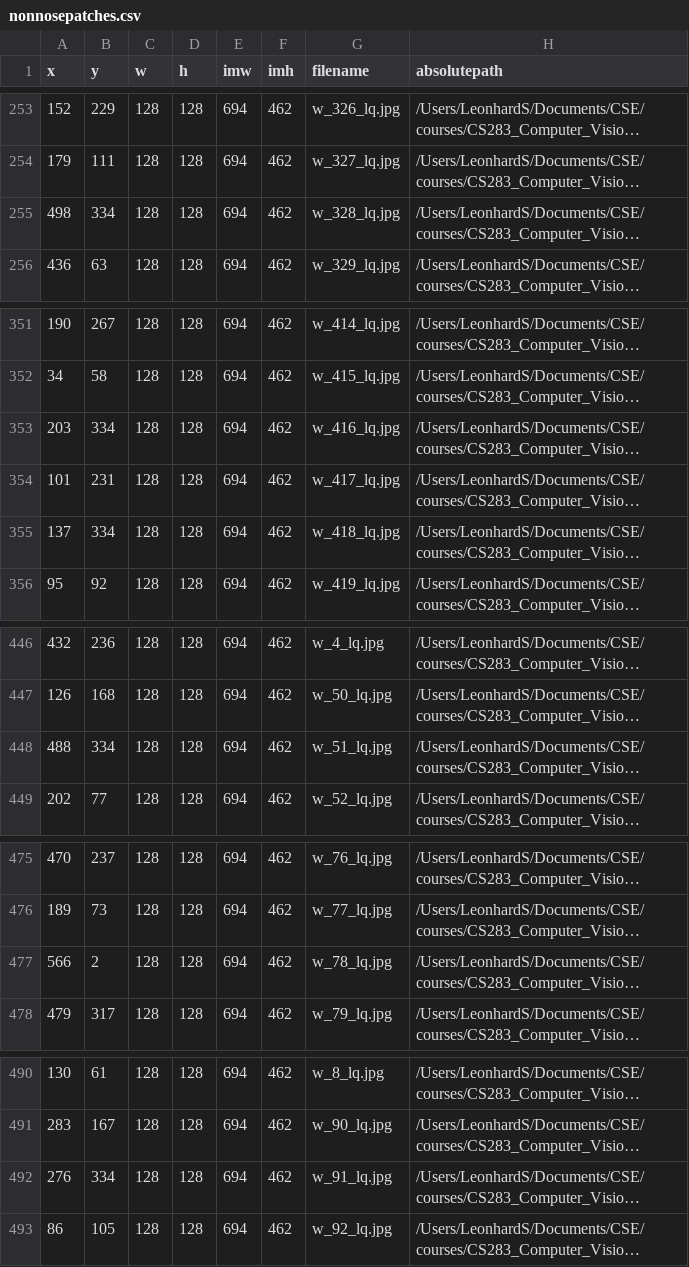
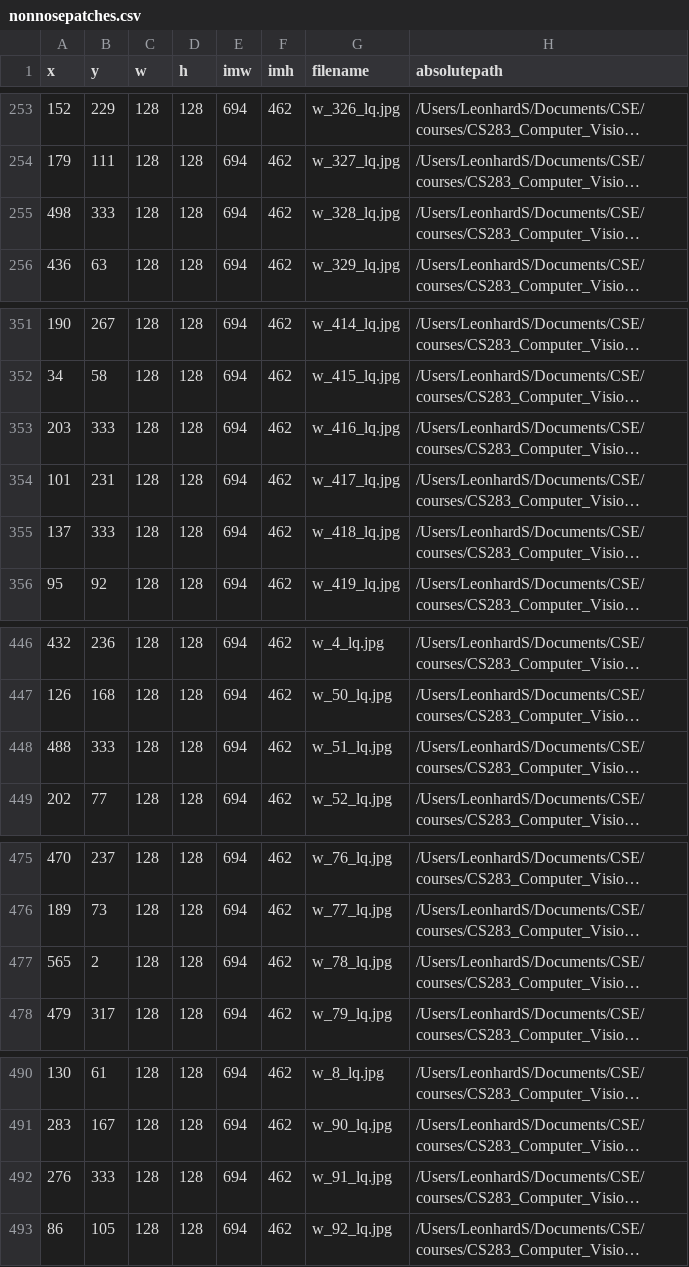
Before and after one commit to nicodri/Project_cs283, a CSV file: data/nonnosepatches.csv, drawn as a sheet; only a part is shown, gaps mark what is left out; long unchanged cells end in …; the diff names each change by its address in the sheet, - before the commit and + after, or states it on an @@ line.

```diff
--- a/data/nonnosepatches.csv
+++ b/data/nonnosepatches.csv
-B255 (y): 334
+B255 (y): 333
-B353 (y): 334
+B353 (y): 333
-B355 (y): 334
+B355 (y): 333
-B448 (y): 334
+B448 (y): 333
-A477 (x): 566
+A477 (x): 565
-B492 (y): 334
+B492 (y): 333
```
Also changed, not shown: data/nosepatches.csv, 5 other files.
